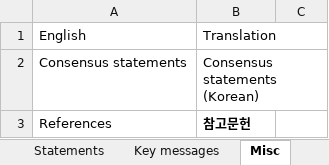
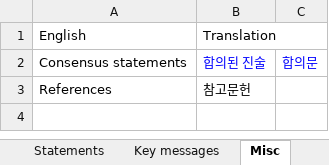
Before and after one commit to tscnlab/LadenburgConsensusStatements, an Excel workbook: assets/translations/Korean.RepublicOfKorea.ko-KO.xlsx, sheet Misc, drawn as a sheet; values as stored, in another font and other column widths than the file's, no borders; the diff names each change by its address in the sheet, - before the commit and + after, or states it on an @@ line.

```diff
--- a/assets/translations/Korean.RepublicOfKorea.ko-KO.xlsx (sheet Misc)
+++ b/assets/translations/Korean.RepublicOfKorea.ko-KO.xlsx (sheet Misc)
-B2: Consensus statements (Korean)
+B2: 합의된 진술
-B2 text colour: black
+B2 text colour: #0000FF
-C2: (empty)
+C2: 합의문
-B3 bold: on
+B3 bold: off
```
Also changed, not shown: sheet Statements, sheet Key messages, assets/translations/Japanese.Japan.ja-JP.xlsx, assets/translations/Spanish.Spain.es-ES.xlsx, 6 other files.
